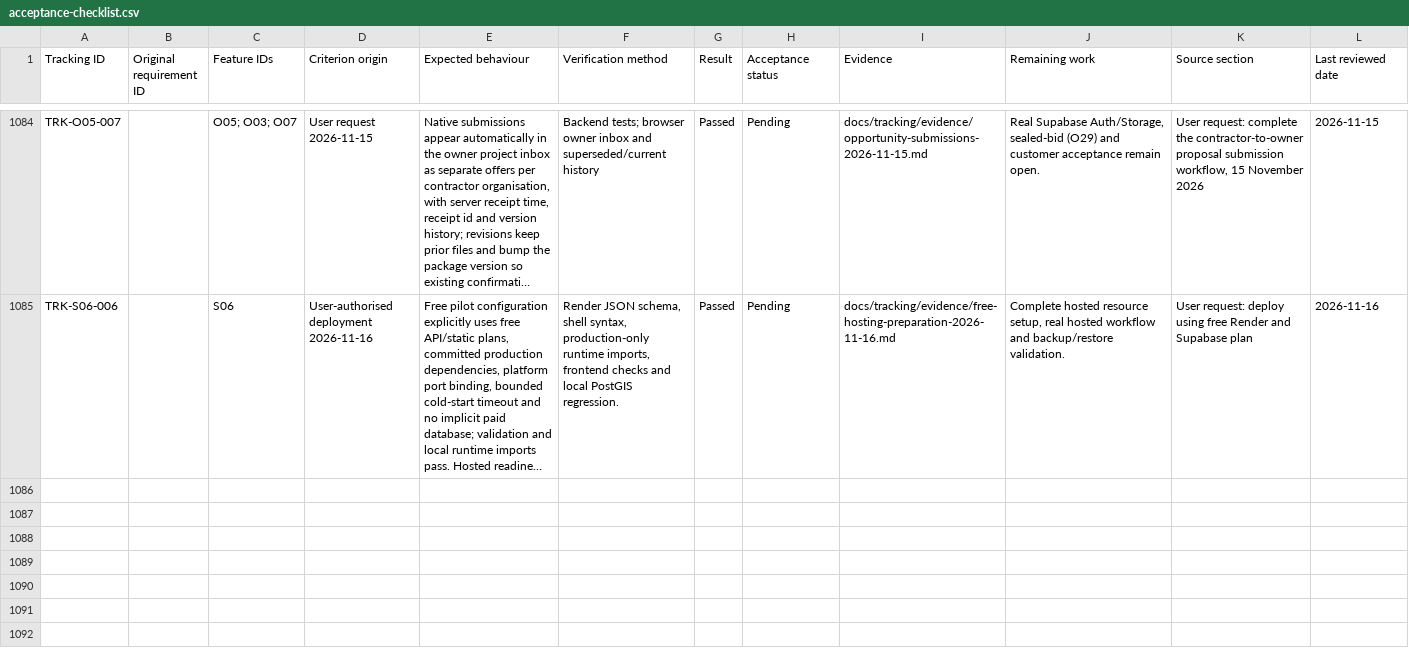
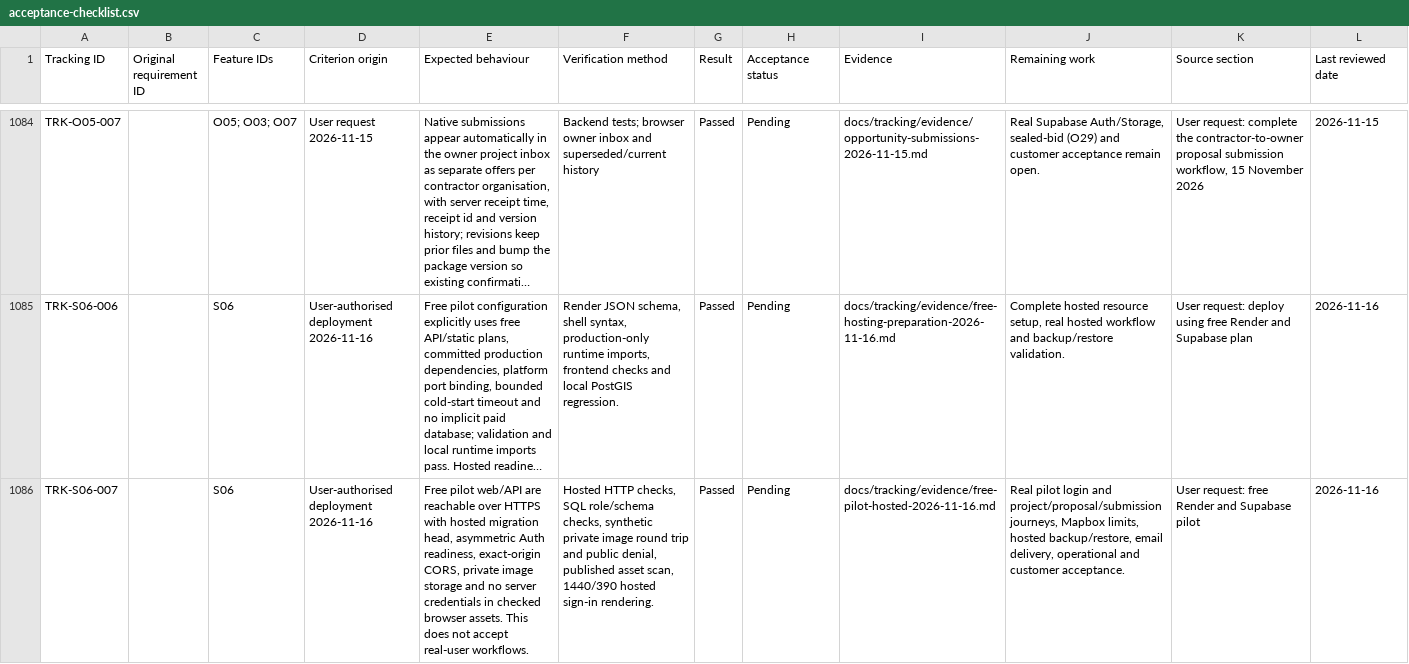
Before and after one commit to ImanHazimInformationSystems/InfraShader, a CSV file: docs/tracking/acceptance-checklist.csv, drawn as a sheet; only a part is shown, gaps mark what is left out; long unchanged cells end in …; the diff names each change by its address in the sheet, - before the commit and + after, or states it on an @@ line.

Commit message:
Record live free pilot infrastructure and label hosted UI

```diff
--- a/docs/tracking/acceptance-checklist.csv
+++ b/docs/tracking/acceptance-checklist.csv
+row 1086: TRK-S06-007 |  | S06 | User-authorised deployment 2026-11-16 | Free pilot web/API are reachable over HTTPS with hosted migration head, asymmetric Auth readiness, exact-origin CORS, private image storage and no server credentials in checked browser assets. This does not accept real-user workflows. | Hosted HTTP checks, SQL role/schema checks, synthetic private image round trip and public denial, published asset scan, 1440/390 hosted sign-in rendering. | Passed | Pending | docs/tracking/evidence/free-pilot-hosted-2026-11-16.md | Real pilot login and project/proposal/submission journeys, Mapbox limits, hosted backup/restore, email delivery, operational and customer acceptance. | User request: free Render and Supabase pilot | 2026-11-16
```
Also changed, not shown: docs/tracking/feature-register.csv, 13 other files.
